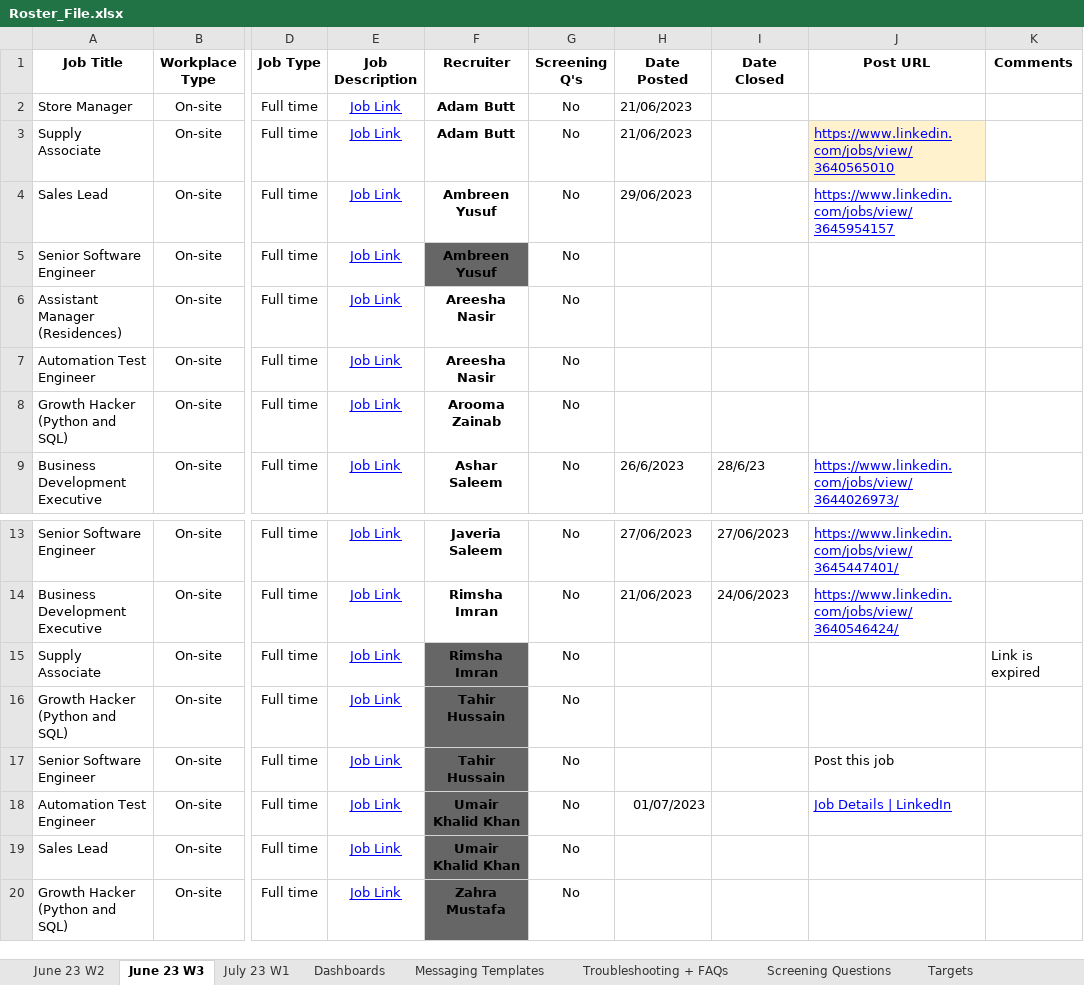
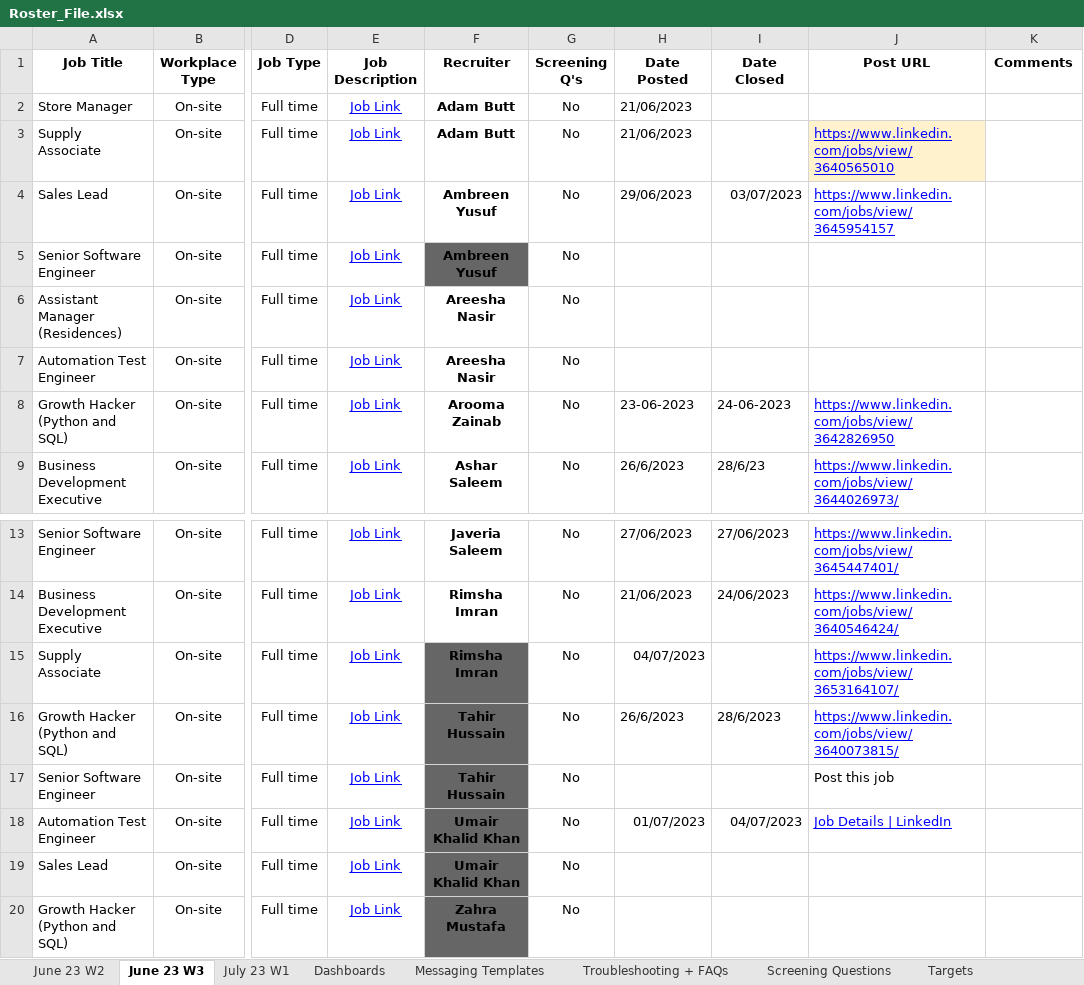
Before and after one commit to Ashar88/Linkedin-automated-Job-posting, an Excel workbook: Playwright/FILES/Roster_File.xlsx, sheet June 23 W3, drawn as a sheet; only a part is shown, gaps mark what is left out; values as stored, in another font and other column widths than the file's, no borders; charts and pictures not drawn; the diff names each change by its address in the sheet, - before the commit and + after, or states it on an @@ line.

```diff
--- a/Playwright/FILES/Roster_File.xlsx (sheet June 23 W3)
+++ b/Playwright/FILES/Roster_File.xlsx (sheet June 23 W3)
-I4 (Date Closed): (empty)
+I4 (Date Closed): 03/07/2023
-H8 (Date Posted): (empty)
+H8 (Date Posted): 23-06-2023
-I8 (Date Closed): (empty)
+I8 (Date Closed): 24-06-2023
-J8 (Post URL): (empty)
+J8 (Post URL): https://www.linkedin.com/jobs/view/3642826950
-H15 (Date Posted): (empty)
+H15 (Date Posted): 04/07/2023
-J15 (Post URL): (empty)
+J15 (Post URL): https://www.linkedin.com/jobs/view/3653164107/
-K15 (Comments): Link is expired
+K15 (Comments): (empty)
-H16 (Date Posted): (empty)
+H16 (Date Posted): 26/6/2023
-I16 (Date Closed): (empty)
+I16 (Date Closed): 28/6/2023
-J16 (Post URL): (empty)
+J16 (Post URL): https://www.linkedin.com/jobs/view/3640073815/
-I18 (Date Closed): (empty)
+I18 (Date Closed): 04/07/2023
```
Also changed, not shown: sheet July 23 W1, sheet Dashboards, 7 other files.
